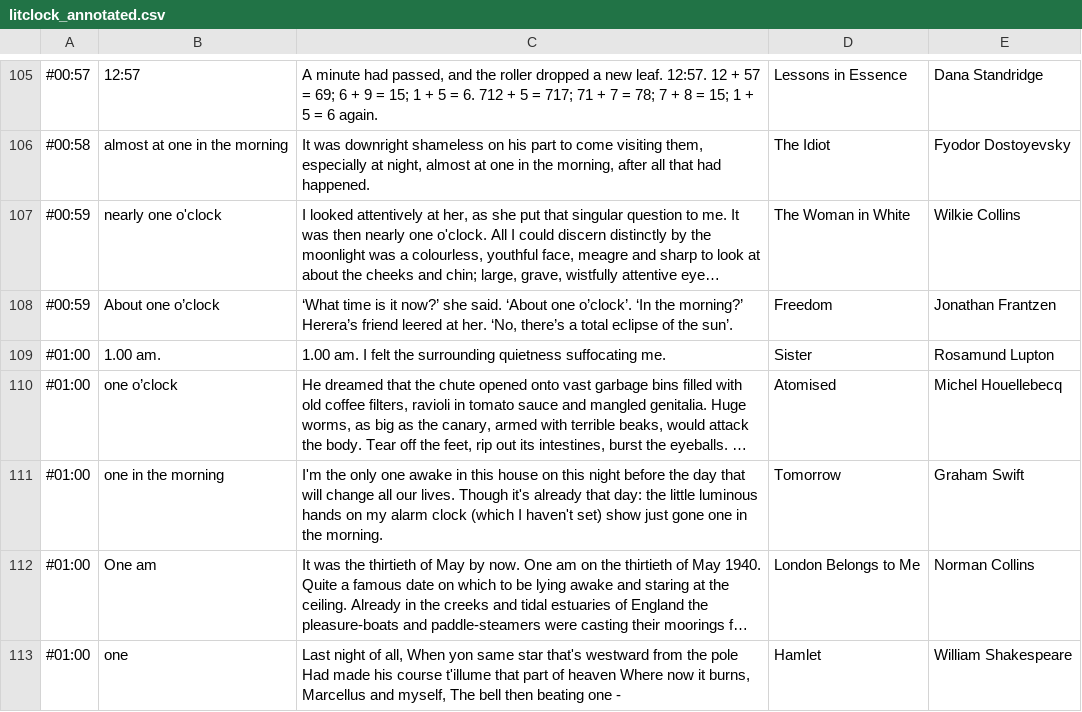
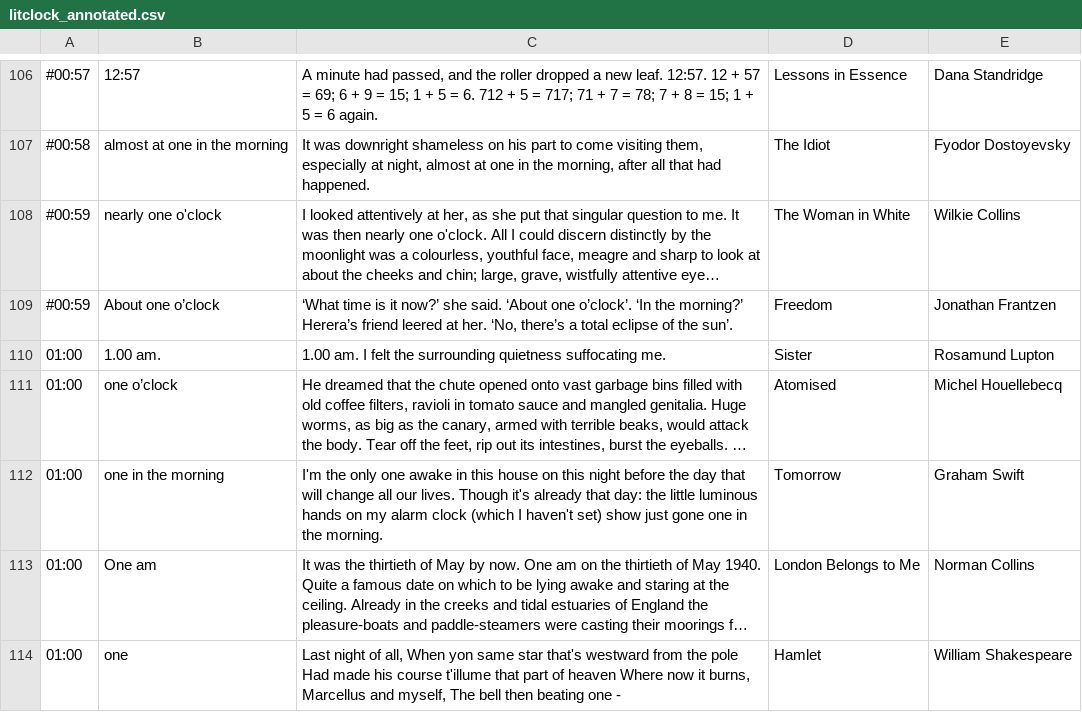
Before and after one commit to vasilisvg/literary-clock, a CSV file: litclock_annotated.csv, drawn as a sheet; only a part is shown, gaps mark what is left out; long unchanged cells end in …; addresses are those after the commit; the diff covers the shown part only; the diff names each change by its address in the sheet, - before the commit and + after, or states it on an @@ line.

```diff
--- a/litclock_annotated.csv
+++ b/litclock_annotated.csv
-A110:A114: #01:00
+A110:A114: 01:00
```
Also changed, not shown: 6 added rows and 29 edited cells elsewhere in this file, 40 other files.
